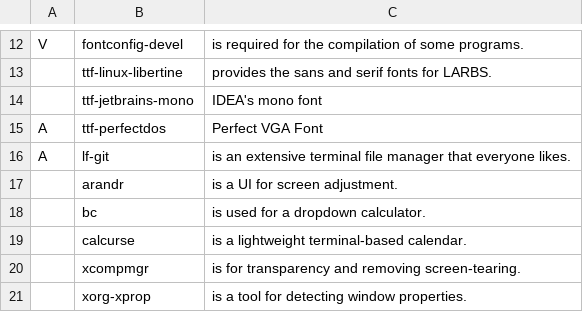
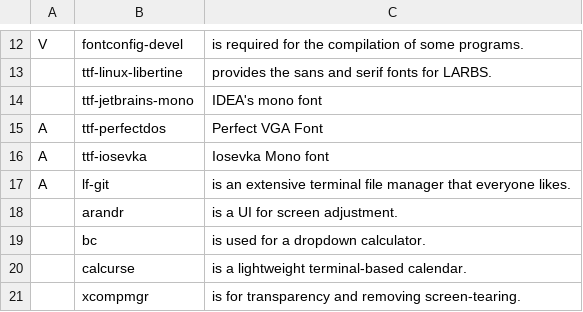
Before and after one commit to ephjos/LARBS, a CSV file: progs.csv, drawn as a sheet; only a part is shown, gaps mark what is left out; the shorter side is filled out with more unchanged rows.

Commit message:
Added another font

```diff
--- a/progs.csv
+++ b/progs.csv
@@ -15,2 +15,3 @@ V,fontconfig-devel,"is required for the compilation of some programs."
 A,ttf-perfectdos,"Perfect VGA Font"
+A,ttf-iosevka,"Iosevka Mono font"
 A,lf-git,"is an extensive terminal file manager that everyone likes."
```
